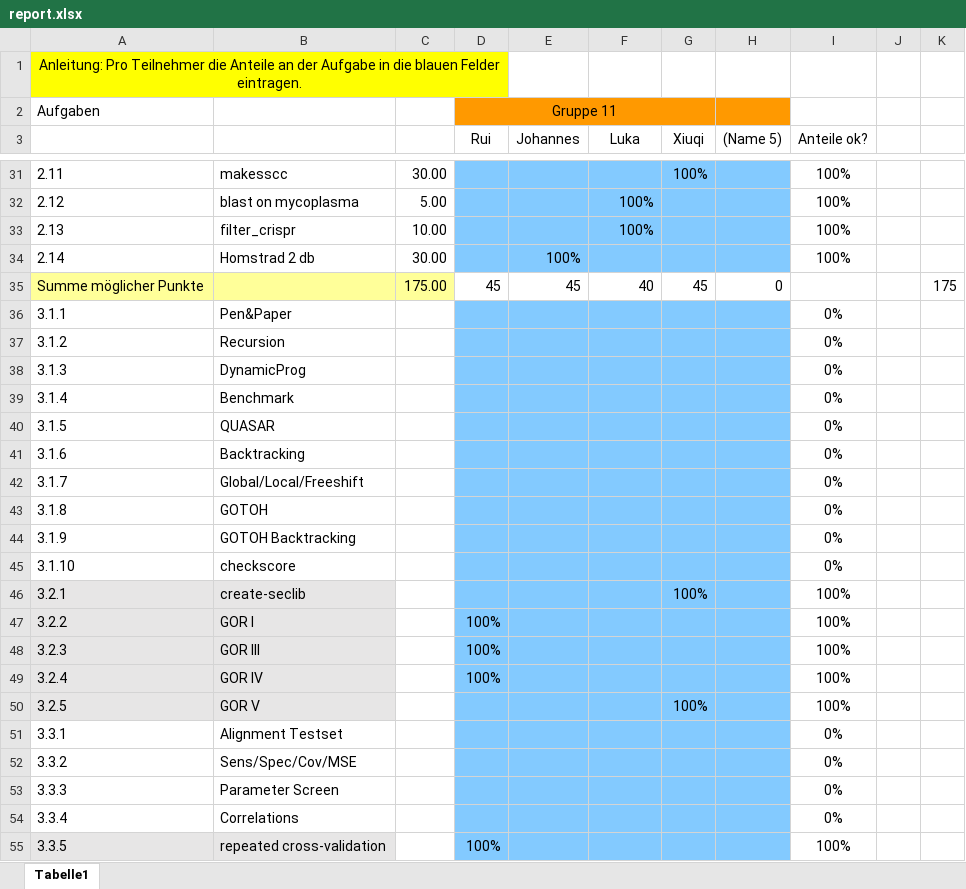
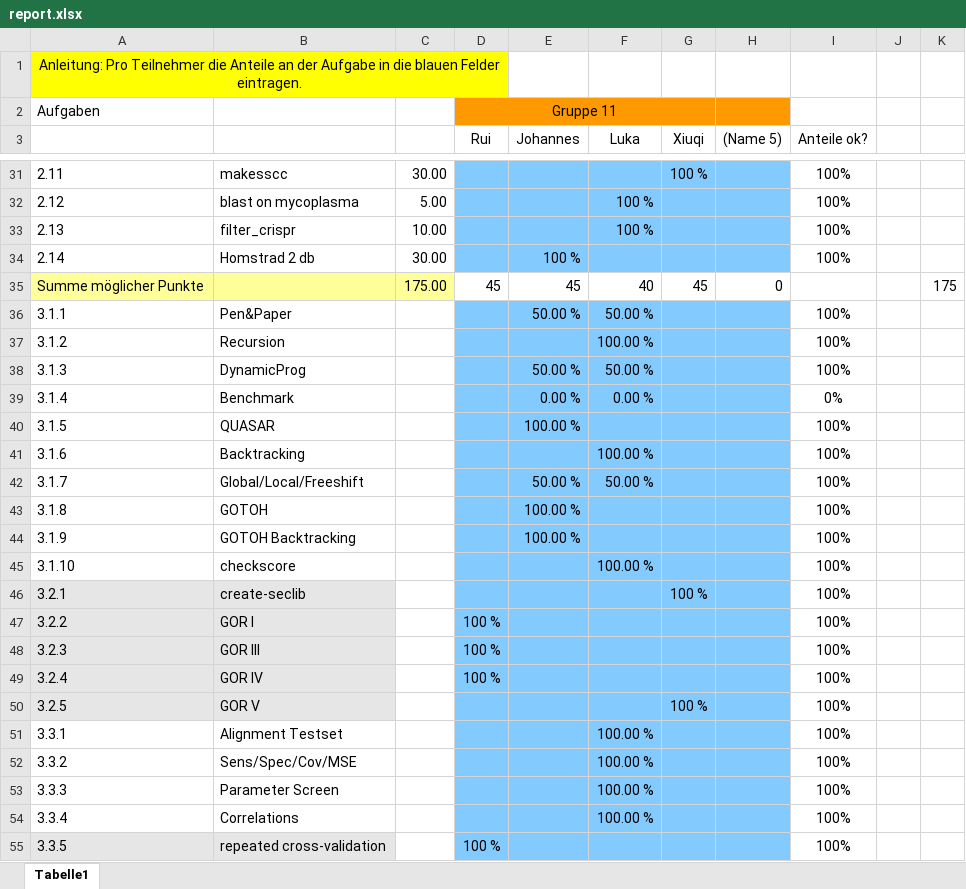
Before and after one commit to ruichen-bioinfo/Progprakt-25, an Excel workbook: report.xlsx, sheet Tabelle1, drawn as a sheet; only a part is shown, gaps mark what is left out; values as stored, in another font and other column widths than the file's, no borders; the diff covers the shown part only; the diff names each change by its address in the sheet, - before the commit and + after, or states it on an @@ line.

```diff
--- a/report.xlsx (sheet Tabelle1)
+++ b/report.xlsx (sheet Tabelle1)
-G31 (Xiuqi): 100%
+G31 (Xiuqi): 100 %
-F32:F33 (Luka): 100%
+F32:F33 (Luka): 100 %
-E34 (Johannes): 100%
+E34 (Johannes): 100 %
-E36 (Johannes): (empty)
+E36 (Johannes): 50.00 %
-F36 (Luka): (empty)
+F36 (Luka): 50.00 %
-I36:I38 (Anteile ok?): 0%
+I36:I38 (Anteile ok?): 100%
-F37 (Luka): (empty)
+F37 (Luka): 100.00 %
-E38 (Johannes): (empty)
+E38 (Johannes): 50.00 %
-F38 (Luka): (empty)
+F38 (Luka): 50.00 %
-E39 (Johannes): (empty)
+E39 (Johannes): 0.00 %
-F39 (Luka): (empty)
+F39 (Luka): 0.00 %
-E40 (Johannes): (empty)
+E40 (Johannes): 100.00 %
-I40:I45 (Anteile ok?): 0%
+I40:I45 (Anteile ok?): 100%
-F41 (Luka): (empty)
+F41 (Luka): 100.00 %
-E42 (Johannes): (empty)
+E42 (Johannes): 50.00 %
-F42 (Luka): (empty)
+F42 (Luka): 50.00 %
-E43:E44 (Johannes): (empty)
+E43:E44 (Johannes): 100.00 %
-F45 (Luka): (empty)
+F45 (Luka): 100.00 %
-G46 (Xiuqi): 100%
+G46 (Xiuqi): 100 %
-D47:D49 (Rui): 100%
+D47:D49 (Rui): 100 %
-G50 (Xiuqi): 100%
+G50 (Xiuqi): 100 %
-F51:F54 (Luka): (empty)
+F51:F54 (Luka): 100.00 %
-I51:I54 (Anteile ok?): 0%
+I51:I54 (Anteile ok?): 100%
-D55 (Rui): 100%
+D55 (Rui): 100 %
```
Also changed, not shown: 44 edited cells elsewhere in this sheet.
